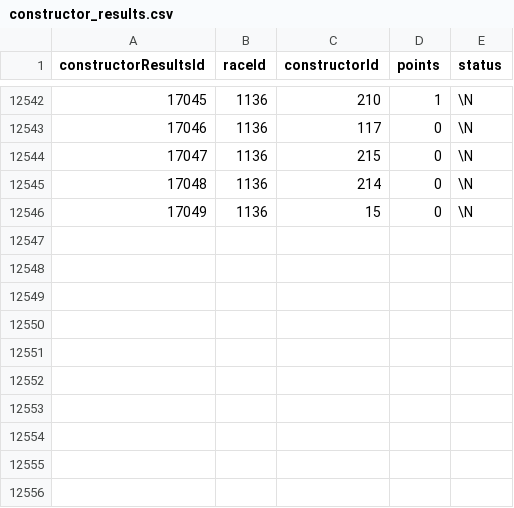
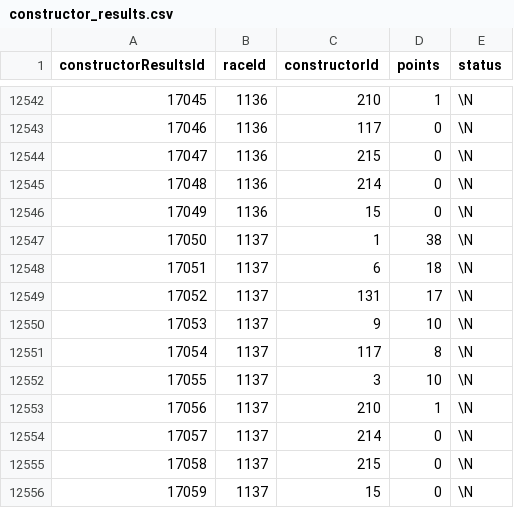
Before and after one commit to lisatostrams/f1, a CSV file: data/constructor_results.csv, drawn as a sheet; only a part is shown, gaps mark what is left out; the diff names each change by its address in the sheet, - before the commit and + after, or states it on an @@ line.

```diff
--- a/data/constructor_results.csv
+++ b/data/constructor_results.csv
+row 12547: 17050 | 1137 | 1 | 38 | \N
+row 12548: 17051 | 1137 | 6 | 18 | \N
+row 12549: 17052 | 1137 | 131 | 17 | \N
+row 12550: 17053 | 1137 | 9 | 10 | \N
+row 12551: 17054 | 1137 | 117 | 8 | \N
+row 12552: 17055 | 1137 | 3 | 10 | \N
+row 12553: 17056 | 1137 | 210 | 1 | \N
+row 12554: 17057 | 1137 | 214 | 0 | \N
+row 12555: 17058 | 1137 | 215 | 0 | \N
+row 12556: 17059 | 1137 | 15 | 0 | \N
```
Also changed, not shown: data/pit_stops.csv, data/qualifying.csv, 2 other files.
